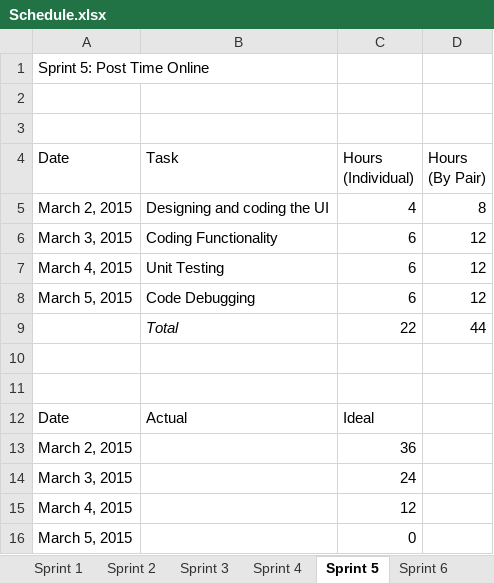
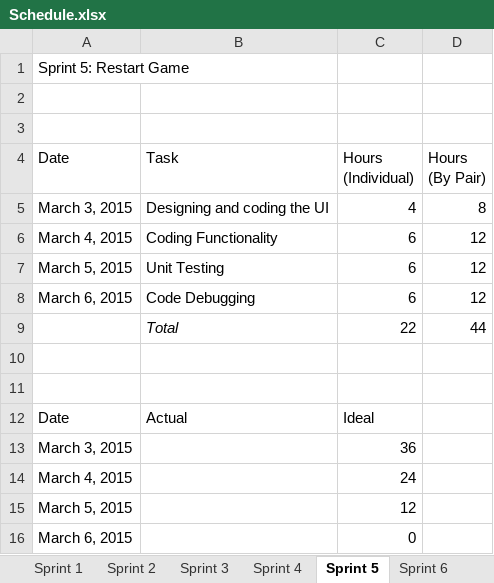
Before and after one commit to kimberlybagares/A-maze-ing, an Excel workbook: Schedule.xlsx, sheet Sprint 5, drawn as a sheet; values as stored, in another font and other column widths than the file's, no borders; charts and pictures not drawn; the diff names each change by its address in the sheet, - before the commit and + after, or states it on an @@ line.

```diff
--- a/Schedule.xlsx (sheet Sprint 5)
+++ b/Schedule.xlsx (sheet Sprint 5)
-A1 (Date): Sprint 5: Post Time Online
+A1 (Date): Sprint 5: Restart Game
-A5 (Date): March 2, 2015
+A5 (Date): March 3, 2015
-A6 (Date): March 3, 2015
+A6 (Date): March 4, 2015
-A7 (Date): March 4, 2015
+A7 (Date): March 5, 2015
-A8 (Date): March 5, 2015
+A8 (Date): March 6, 2015
-A13 (Date): March 2, 2015
+A13 (Date): March 3, 2015
-A14 (Date): March 3, 2015
+A14 (Date): March 4, 2015
-A15 (Date): March 4, 2015
+A15 (Date): March 5, 2015
-A16 (Date): March 5, 2015
+A16 (Date): March 6, 2015
```
Also changed, not shown: sheet Sprint 3, sheet Sprint 4, sheet Sprint 6, sheet Product Backlog, charts or pictures, 2 other files.
